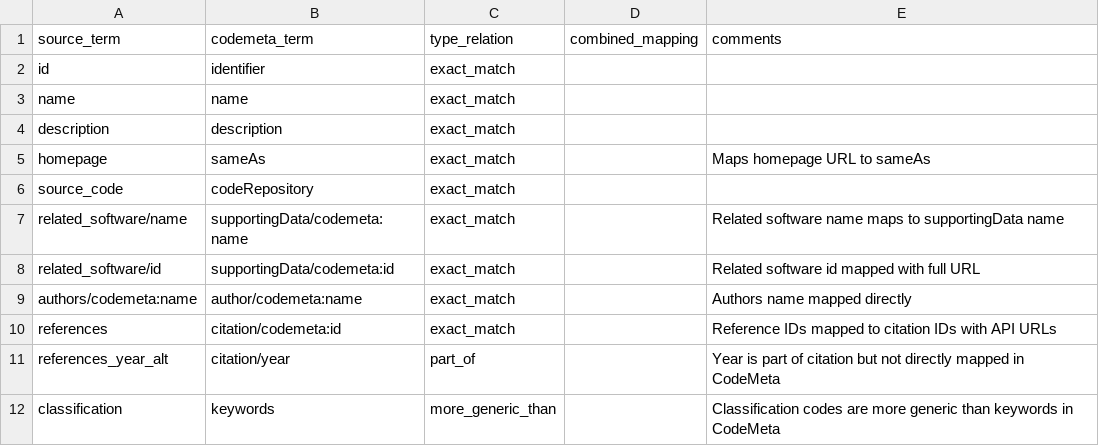
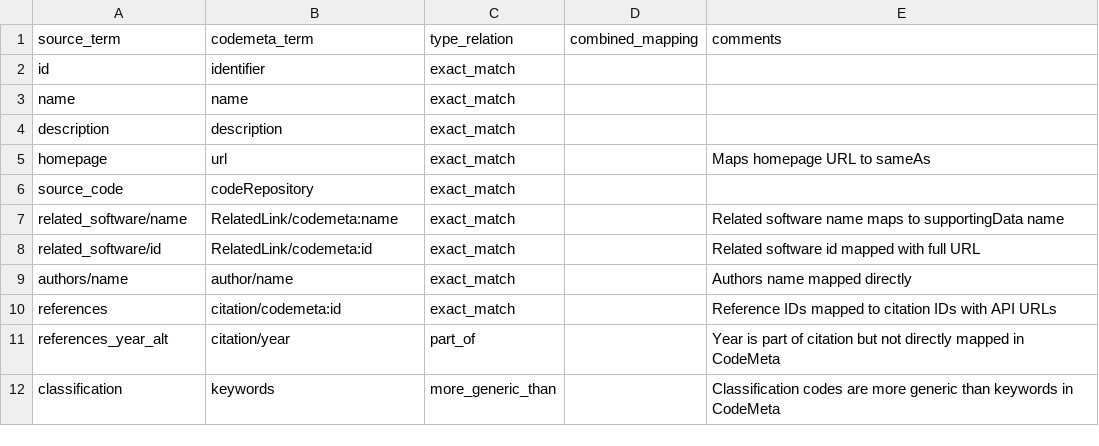
Before and after one commit to codemeta/codemeta, a CSV file: crosswalks-sssom/swmath/swmath-codemeta-mapping.csv, drawn as a sheet.

Commit message:
fixing a few terms

```diff
--- a/crosswalks-sssom/swmath/swmath-codemeta-mapping.csv
+++ b/crosswalks-sssom/swmath/swmath-codemeta-mapping.csv
@@ -4,7 +4,7 @@ name,name,exact_match,,
 description,description,exact_match,,
-homepage,sameAs,exact_match,,"Maps homepage URL to sameAs"
+homepage,url,exact_match,,"Maps homepage URL to sameAs"
 source_code,codeRepository,exact_match,,
-related_software/name,supportingData/codemeta:name,exact_match,,"Related software name maps to supportingData name"
-related_software/id,supportingData/codemeta:id,exact_match,,"Related software id mapped with full URL"
-authors/codemeta:name,author/codemeta:name,exact_match,,"Authors name mapped directly"
+related_software/name,RelatedLink/codemeta:name,exact_match,,"Related software name maps to supportingData name"
+related_software/id,RelatedLink/codemeta:id,exact_match,,"Related software id mapped with full URL"
+authors/name,author/name,exact_match,,"Authors name mapped directly"
 references,citation/codemeta:id,exact_match,,"Reference IDs mapped to citation IDs with API URLs"
```
